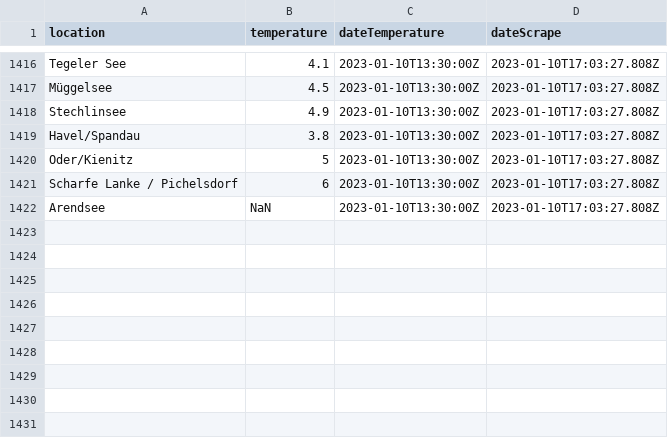
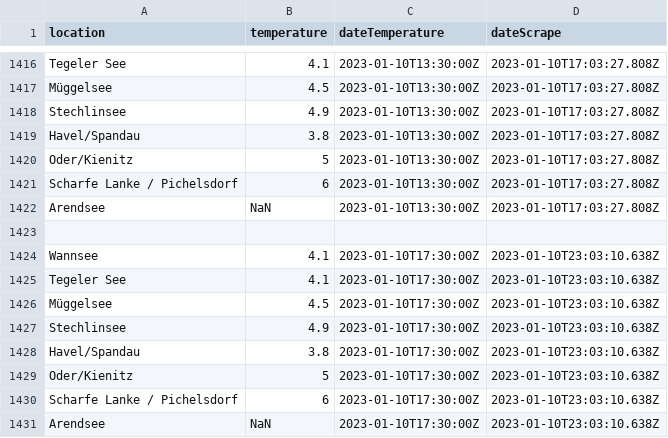
Before and after one commit to jnsprnw/water-temperatures-berlin, a CSV file: data.csv, drawn as a sheet; only a part is shown, gaps mark what is left out; the diff names each change by its address in the sheet, - before the commit and + after, or states it on an @@ line.

```diff
--- a/data.csv
+++ b/data.csv
+row 1423: (empty)
+row 1424: Wannsee | 4.1 | 2023-01-10T17:30:00Z | 2023-01-10T23:03:10.638Z
+row 1425: Tegeler See | 4.1 | 2023-01-10T17:30:00Z | 2023-01-10T23:03:10.638Z
+row 1426: Müggelsee | 4.5 | 2023-01-10T17:30:00Z | 2023-01-10T23:03:10.638Z
+row 1427: Stechlinsee | 4.9 | 2023-01-10T17:30:00Z | 2023-01-10T23:03:10.638Z
+row 1428: Havel/Spandau | 3.8 | 2023-01-10T17:30:00Z | 2023-01-10T23:03:10.638Z
+row 1429: Oder/Kienitz | 5 | 2023-01-10T17:30:00Z | 2023-01-10T23:03:10.638Z
+row 1430: Scharfe Lanke / Pichelsdorf | 6 | 2023-01-10T17:30:00Z | 2023-01-10T23:03:10.638Z
+row 1431: Arendsee | NaN | 2023-01-10T17:30:00Z | 2023-01-10T23:03:10.638Z
```
